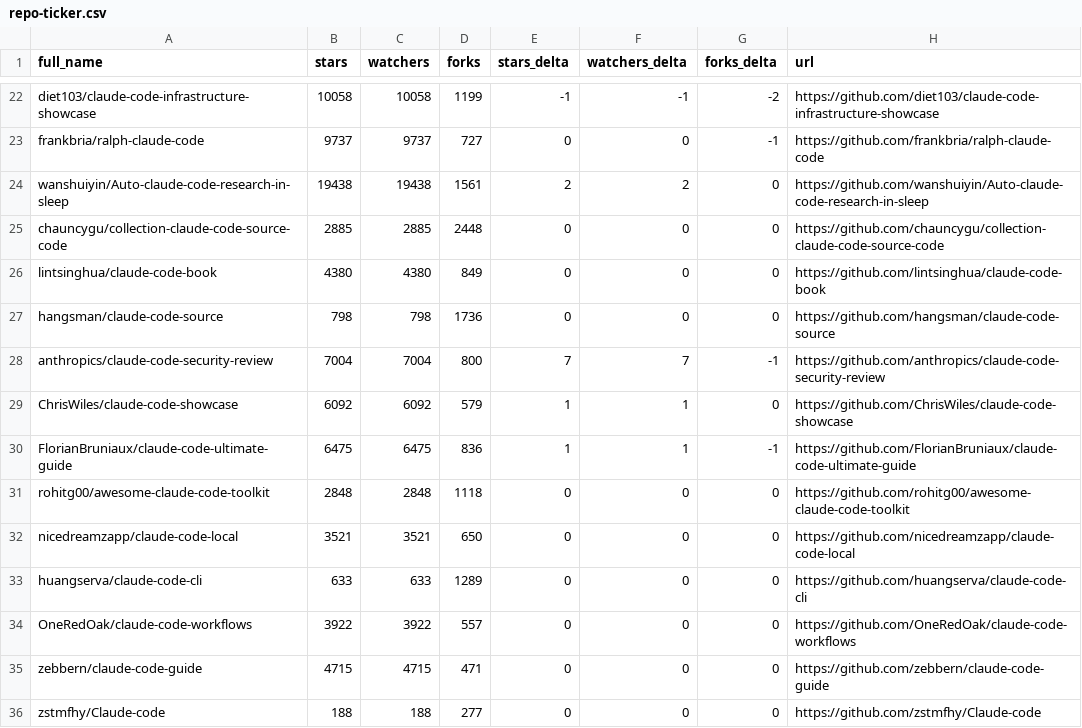
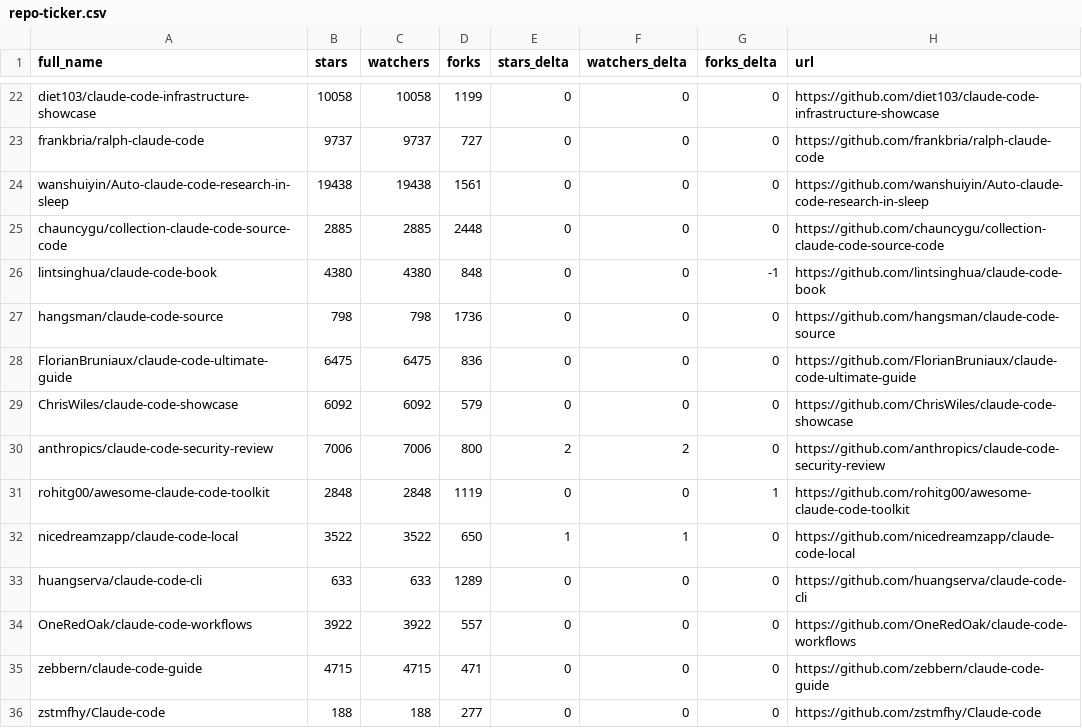
Before and after one commit to regodazr/awesome-claude-code, a CSV file: data/repo-ticker.csv, drawn as a sheet; only a part is shown, gaps mark what is left out; removed rows and columns are numbered as before the commit, all else as after; the diff covers the shown part only; the diff names each change by its address in the sheet, - before the commit and + after, or states it on an @@ line.

```diff
--- a/data/repo-ticker.csv
+++ b/data/repo-ticker.csv
-E22 (stars_delta): -1
+E22 (stars_delta): 0
-F22 (watchers_delta): -1
+F22 (watchers_delta): 0
-G22 (forks_delta): -2
+G22 (forks_delta): 0
-G23 (forks_delta): -1
+G23 (forks_delta): 0
-E24 (stars_delta): 2
+E24 (stars_delta): 0
-F24 (watchers_delta): 2
+F24 (watchers_delta): 0
-D26 (forks): 849
+D26 (forks): 848
-G26 (forks_delta): 0
+G26 (forks_delta): -1
-row 28: anthropics/claude-code-security-review | 7004 | 7004 | 800 | 7 | 7 | -1 | https://github.com/anthropics/claude-code-security-review
+row 28: FlorianBruniaux/claude-code-ultimate-guide | 6475 | 6475 | 836 | 0 | 0 | 0 | https://github.com/FlorianBruniaux/claude-code-ultimate-guide
-E29 (stars_delta): 1
+E29 (stars_delta): 0
-F29 (watchers_delta): 1
+F29 (watchers_delta): 0
-row 30: FlorianBruniaux/claude-code-ultimate-guide | 6475 | 6475 | 836 | 1 | 1 | -1 | https://github.com/FlorianBruniaux/claude-code-ultimate-guide
+row 30: anthropics/claude-code-security-review | 7006 | 7006 | 800 | 2 | 2 | 0 | https://github.com/anthropics/claude-code-security-review
-D31 (forks): 1118
+D31 (forks): 1119
-G31 (forks_delta): 0
+G31 (forks_delta): 1
-B32 (stars): 3521
+B32 (stars): 3522
-C32 (watchers): 3521
+C32 (watchers): 3522
-E32 (stars_delta): 0
+E32 (stars_delta): 1
-F32 (watchers_delta): 0
+F32 (watchers_delta): 1
```
Also changed, not shown: 2 added rows, 2 removed rows, 5 moved rows and 101 edited cells elsewhere in this file, 2 other files.
